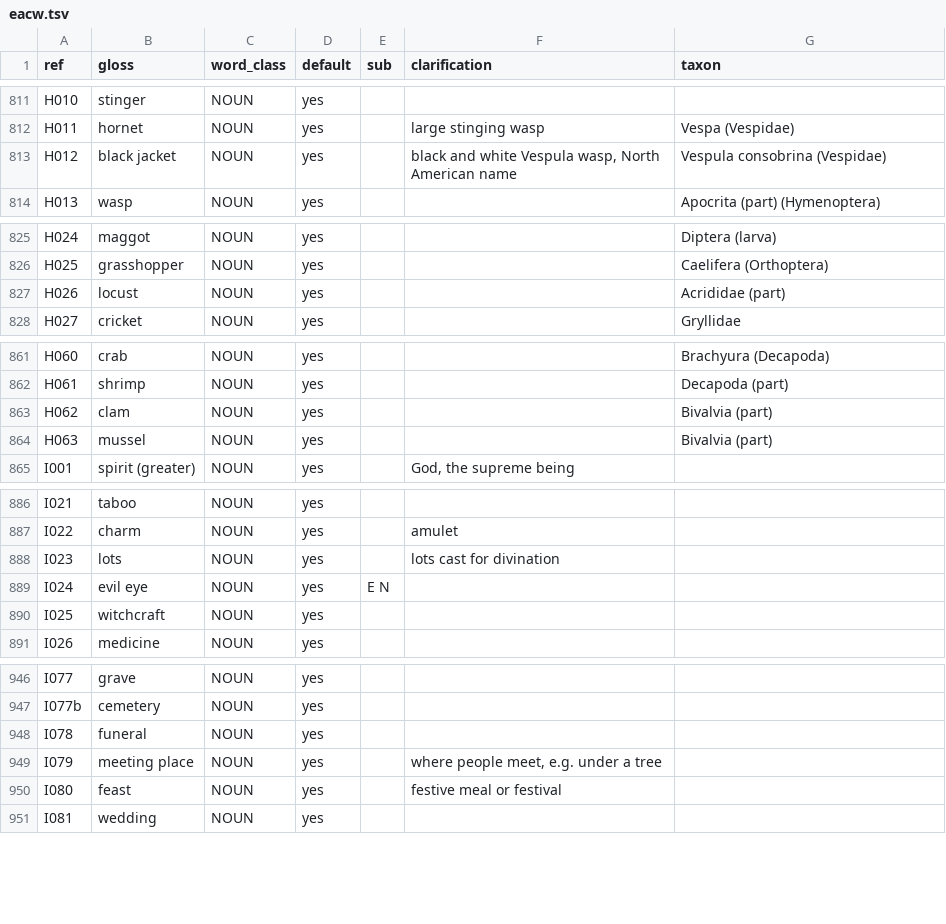
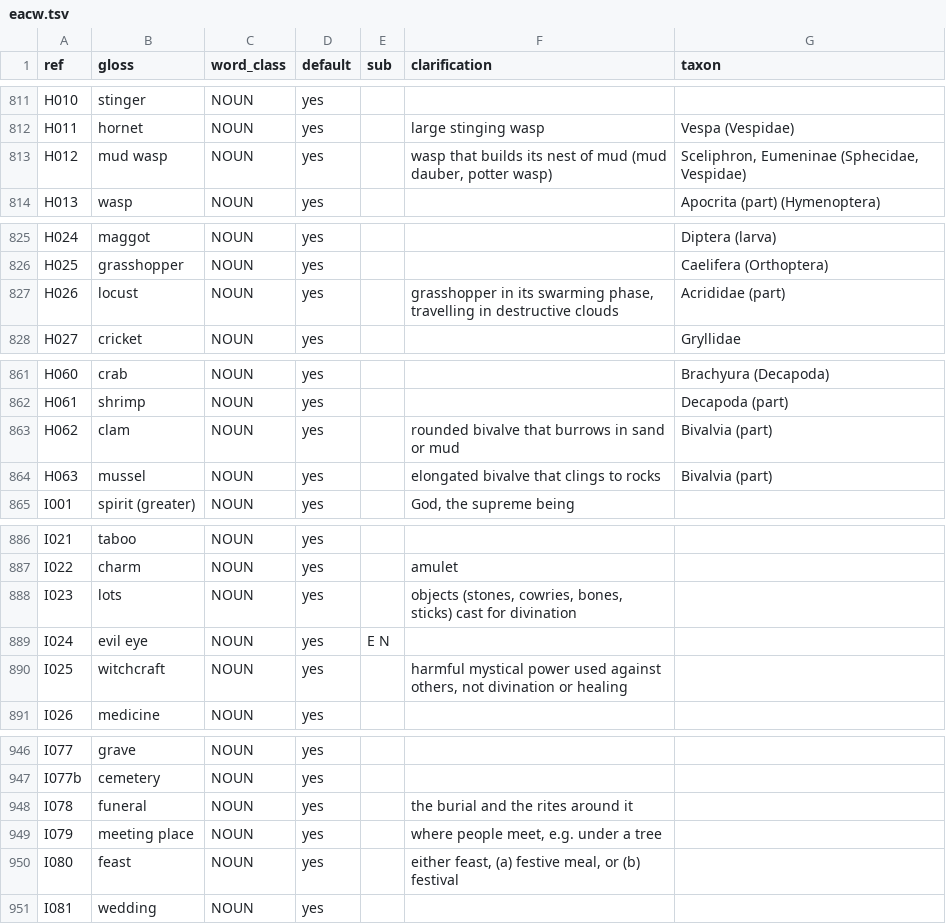
Before and after one commit to smojos/EACW, a TSV file: eacw.tsv, drawn as a sheet; only a part is shown, gaps mark what is left out; the diff covers the shown part only.

```diff
--- a/eacw.tsv
+++ b/eacw.tsv
@@ -812,3 +812,3 @@ H010	stinger	NOUN	yes
 H011	hornet	NOUN	yes		large stinging wasp	Vespa (Vespidae)
-H012	black jacket	NOUN	yes		black and white Vespula wasp, North American name	Vespula consobrina (Vespidae)
+H012	mud wasp	NOUN	yes		wasp that builds its nest of mud (mud dauber, potter wasp)	Sceliphron, Eumeninae (Sphecidae, Vespidae)
 H013	wasp	NOUN	yes			Apocrita (part) (Hymenoptera)
@@ -826,3 +826,3 @@ H024	maggot	NOUN	yes			Diptera (larva)
 H025	grasshopper	NOUN	yes			Caelifera (Orthoptera)
-H026	locust	NOUN	yes			Acrididae (part)
+H026	locust	NOUN	yes		grasshopper in its swarming phase, travelling in destructive clouds	Acrididae (part)
 H027	cricket	NOUN	yes			Gryllidae
@@ -862,4 +862,4 @@ H060	crab	NOUN	yes			Brachyura (Decapoda)
 H061	shrimp	NOUN	yes			Decapoda (part)
-H062	clam	NOUN	yes			Bivalvia (part)
-H063	mussel	NOUN	yes			Bivalvia (part)
+H062	clam	NOUN	yes		rounded bivalve that burrows in sand or mud	Bivalvia (part)
+H063	mussel	NOUN	yes		elongated bivalve that clings to rocks	Bivalvia (part)
 I001	spirit (greater)	NOUN	yes		God, the supreme being	
@@ -887,5 +887,5 @@ I021	taboo	NOUN	yes
 I022	charm	NOUN	yes		amulet	
-I023	lots	NOUN	yes		lots cast for divination	
+I023	lots	NOUN	yes		objects (stones, cowries, bones, sticks) cast for divination	
 I024	evil eye	NOUN	yes	E N		
-I025	witchcraft	NOUN	yes			
+I025	witchcraft	NOUN	yes		harmful mystical power used against others, not divination or healing	
 I026	medicine	NOUN	yes			
@@ -947,5 +947,5 @@ I077	grave	NOUN	yes
 I077b	cemetery	NOUN	yes			
-I078	funeral	NOUN	yes			
+I078	funeral	NOUN	yes		the burial and the rites around it	
 I079	meeting place	NOUN	yes		where people meet, e.g. under a tree	
-I080	feast	NOUN	yes		festive meal or festival	
+I080	feast	NOUN	yes		either feast, (a) festive meal, or (b) festival	
 I081	wedding	NOUN	yes			
```
Also changed, not shown: 2 edited cells elsewhere in this file, cawl.tsv, glosses/amh.tsv, 3 other files.
